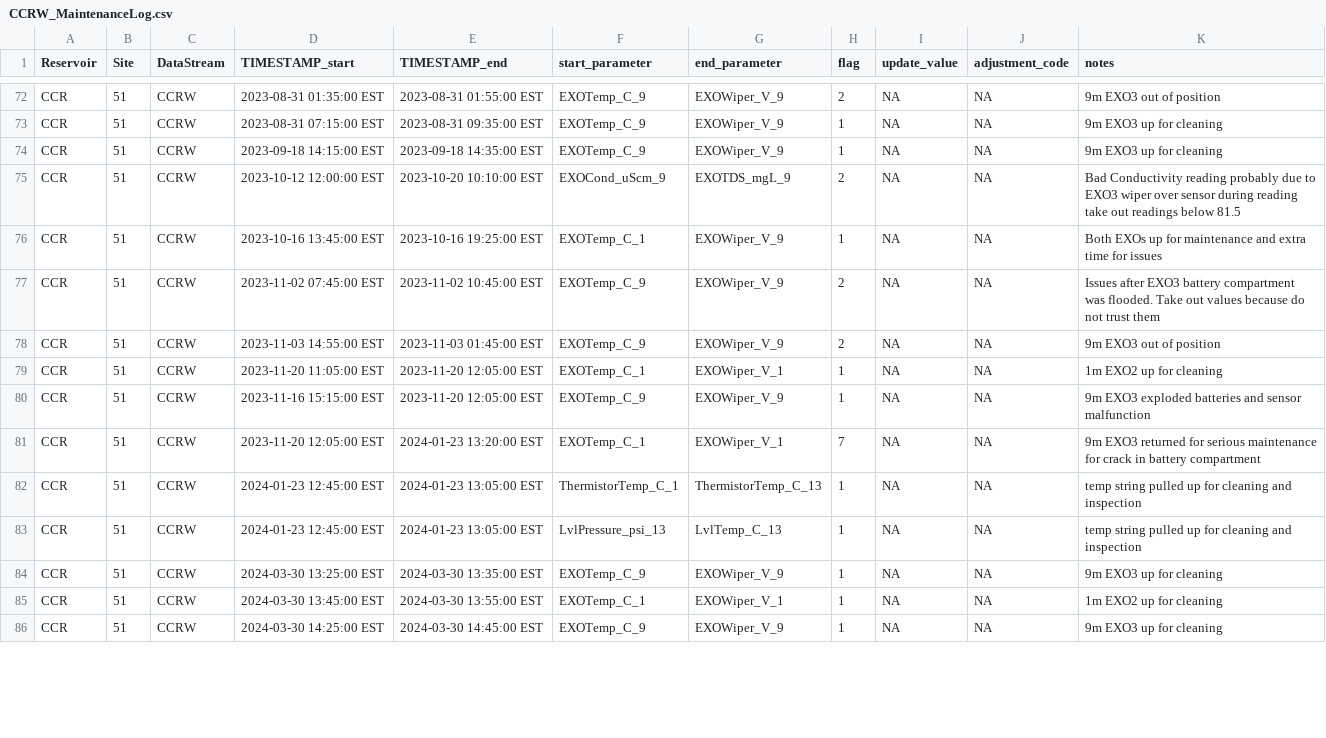
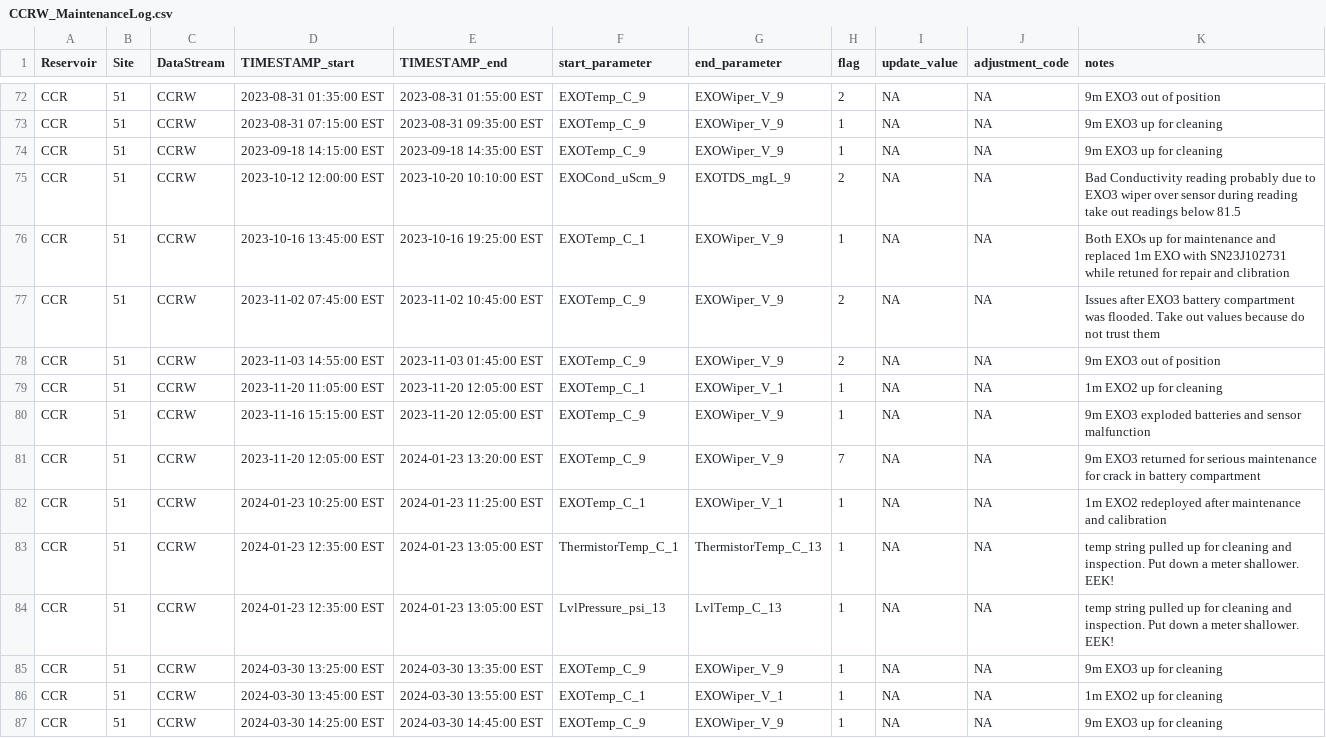
Before and after one commit to FLARE-forecast/CCRE-data, a CSV file: CCRW_MaintenanceLog.csv, drawn as a sheet; only a part is shown, gaps mark what is left out; the diff covers the shown part only.

Commit message:
added more CCR maintenance for 2024

```diff
--- a/CCRW_MaintenanceLog.csv
+++ b/CCRW_MaintenanceLog.csv
@@ -75,3 +75,3 @@ CCR;51;CCRW; 2023-09-18 14:15:00 EST; 2023-09-18 14:35:00 EST; EXOTemp_C_9; EXOW
 CCR;51;CCRW; 2023-10-12 12:00:00 EST; 2023-10-20 10:10:00 EST; EXOCond_uScm_9; EXOTDS_mgL_9;2;NA;NA; Bad Conductivity reading probably due to EXO3 wiper over sensor during reading take out readings below 81.5
-CCR;51;CCRW; 2023-10-16 13:45:00 EST; 2023-10-16 19:25:00 EST; EXOTemp_C_1; EXOWiper_V_9;1;NA;NA; Both EXOs up for maintenance and extra time for issues
+CCR;51;CCRW; 2023-10-16 13:45:00 EST; 2023-10-16 19:25:00 EST; EXOTemp_C_1; EXOWiper_V_9;1;NA;NA; Both EXOs up for maintenance and replaced 1m EXO with SN23J102731 while retuned for repair and clibration
 CCR;51;CCRW; 2023-11-02 07:45:00 EST; 2023-11-02 10:45:00 EST; EXOTemp_C_9; EXOWiper_V_9;2;NA;NA; Issues after EXO3 battery compartment was flooded. Take out values because do not trust them
@@ -80,5 +80,6 @@ CCR;51;CCRW; 2023-11-20 11:05:00 EST; 2023-11-20 12:05:00 EST; EXOTemp_C_1; EXOW
 CCR;51;CCRW; 2023-11-16 15:15:00 EST; 2023-11-20 12:05:00 EST; EXOTemp_C_9; EXOWiper_V_9;1;NA;NA; 9m EXO3 exploded batteries and sensor malfunction
-CCR;51;CCRW; 2023-11-20 12:05:00 EST; 2024-01-23 13:20:00 EST; EXOTemp_C_1; EXOWiper_V_1;7;NA;NA; 9m EXO3 returned for serious maintenance for crack in battery compartment
-CCR;51;CCRW; 2024-01-23 12:45:00 EST; 2024-01-23 13:05:00 EST; ThermistorTemp_C_1; ThermistorTemp_C_13;1;NA;NA; temp string pulled up for cleaning and inspection
-CCR;51;CCRW; 2024-01-23 12:45:00 EST; 2024-01-23 13:05:00 EST; LvlPressure_psi_13; LvlTemp_C_13;1;NA;NA; temp string pulled up for cleaning and inspection
+CCR;51;CCRW; 2023-11-20 12:05:00 EST; 2024-01-23 13:20:00 EST; EXOTemp_C_9; EXOWiper_V_9;7;NA;NA; 9m EXO3 returned for serious maintenance for crack in battery compartment
+CCR;51;CCRW; 2024-01-23 10:25:00 EST; 2024-01-23 11:25:00 EST; EXOTemp_C_1; EXOWiper_V_1;1;NA;NA; 1m EXO2 redeployed after maintenance and calibration
+CCR;51;CCRW; 2024-01-23 12:35:00 EST; 2024-01-23 13:05:00 EST; ThermistorTemp_C_1; ThermistorTemp_C_13;1;NA;NA; temp string pulled up for cleaning and inspection. Put down a meter shallower. EEK!
+CCR;51;CCRW; 2024-01-23 12:35:00 EST; 2024-01-23 13:05:00 EST; LvlPressure_psi_13; LvlTemp_C_13;1;NA;NA; temp string pulled up for cleaning and inspection. Put down a meter shallower. EEK!
 CCR;51;CCRW; 2024-03-30 13:25:00 EST; 2024-03-30 13:35:00 EST; EXOTemp_C_9; EXOWiper_V_9;1;NA;NA; 9m EXO3 up for cleaning
```
Also changed, not shown: 1 added row and 6 edited cells elsewhere in this file.
